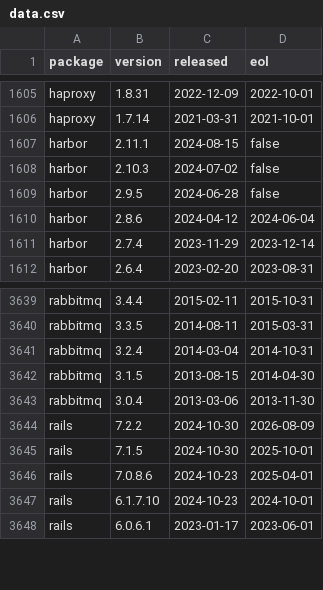
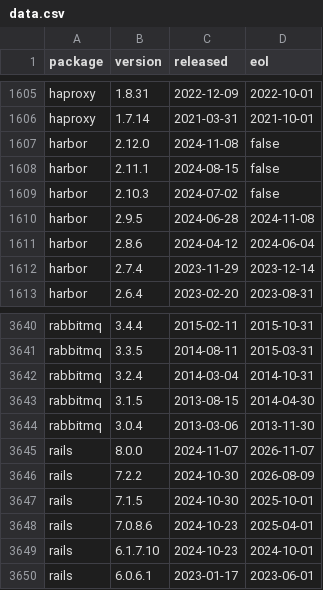
Before and after one commit to herodevs/eol-data, a CSV file: data.csv, drawn as a sheet; only a part is shown, gaps mark what is left out.

```diff
--- a/data.csv
+++ b/data.csv
@@ -1606,5 +1606,6 @@ haproxy,1.8.31,2022-12-09,2022-10-01
 haproxy,1.7.14,2021-03-31,2021-10-01
+harbor,2.12.0,2024-11-08,false
 harbor,2.11.1,2024-08-15,false
 harbor,2.10.3,2024-07-02,false
-harbor,2.9.5,2024-06-28,false
+harbor,2.9.5,2024-06-28,2024-11-08
 harbor,2.8.6,2024-04-12,2024-06-04
@@ -3643,2 +3644,3 @@ rabbitmq,3.1.5,2013-08-15,2014-04-30
 rabbitmq,3.0.4,2013-03-06,2013-11-30
+rails,8.0.0,2024-11-07,2026-11-07
 rails,7.2.2,2024-10-30,2026-08-09
```
Also changed, not shown: 1 other file.
